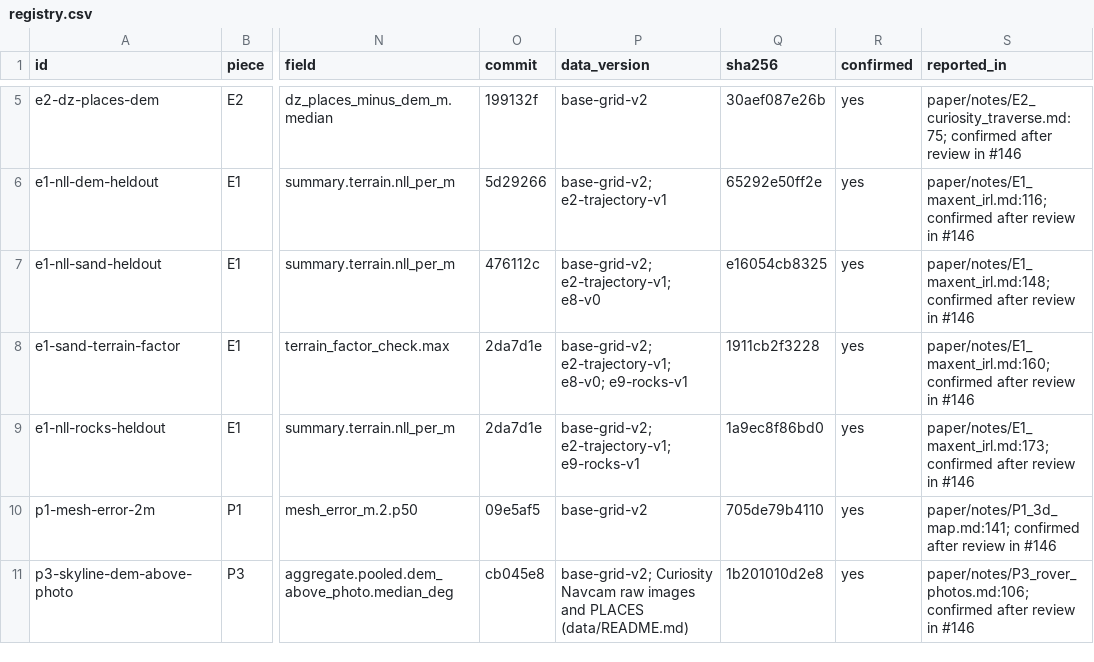
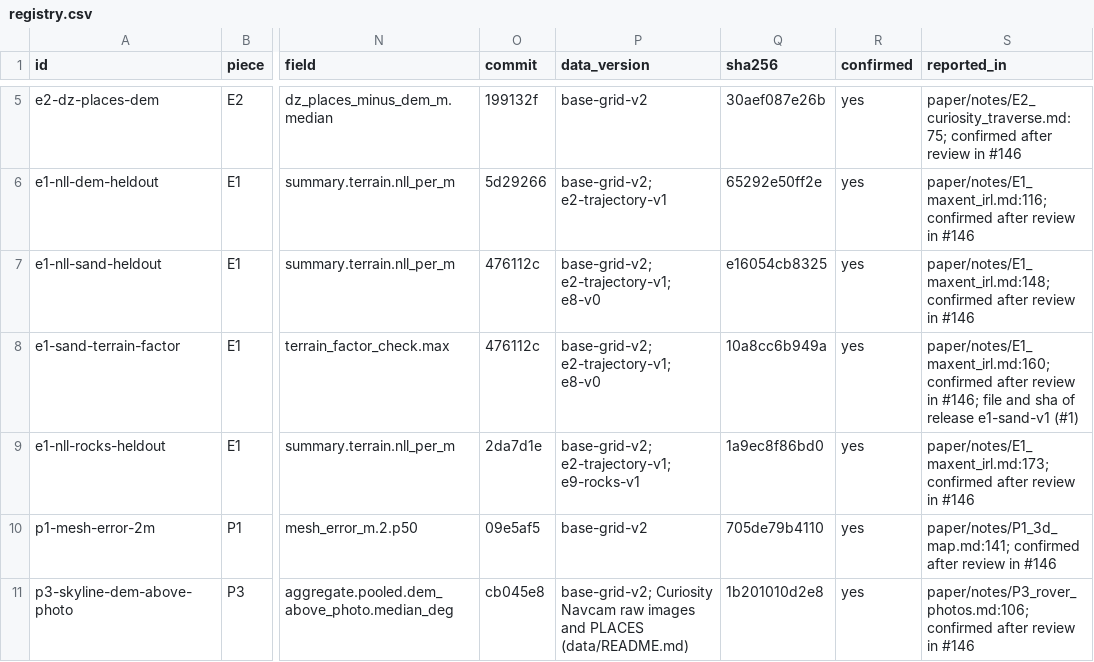
Before and after one commit to JuanCorredor2023/martian-map, a CSV file: results/registry.csv, drawn as a sheet; only a part is shown, gaps mark what is left out; the diff names each change by its address in the sheet, - before the commit and + after, or states it on an @@ line.

```diff
--- a/results/registry.csv
+++ b/results/registry.csv
-O8 (commit): 2da7d1e
+O8 (commit): 476112c
-P8 (data_version): base-grid-v2; e2-trajectory-v1; e8-v0; e9-rocks-v1
+P8 (data_version): base-grid-v2; e2-trajectory-v1; e8-v0
-Q8 (sha256): 1911cb2f3228
+Q8 (sha256): 10a8cc6b949a
-S8 (reported_in): …review in #146
+S8 (reported_in): …review in #146; file and sha of release e1-sand-v1 (#1)
```
